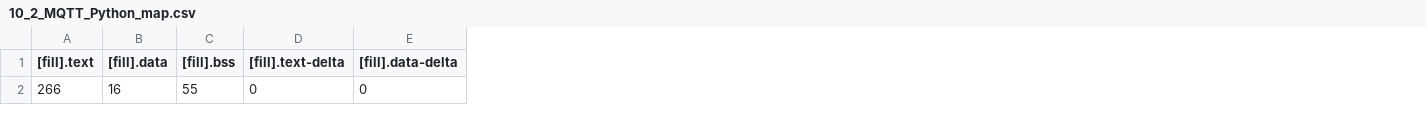
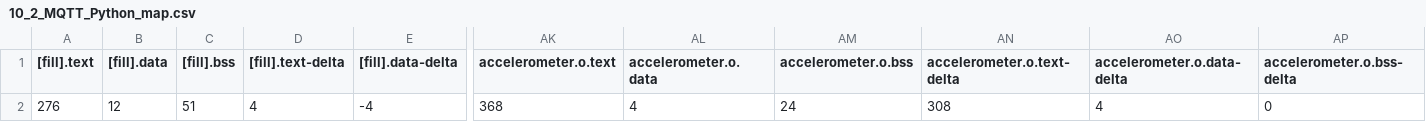
Before and after one commit to YuChengHan033131/mbed10, a CSV file: 10_2_MQTT_Python/BUILD/K66F/GCC_ARM/10_2_MQTT_Python_map.csv, drawn as a sheet; only a part is shown, gaps mark what is left out; the diff covers the shown part only; the diff names each change by its address in the sheet, - before the commit and + after, or states it on an @@ line.

```diff
--- a/10_2_MQTT_Python/BUILD/K66F/GCC_ARM/10_2_MQTT_Python_map.csv
+++ b/10_2_MQTT_Python/BUILD/K66F/GCC_ARM/10_2_MQTT_Python_map.csv
+column AK (accelerometer.o.text), row 2: 368
+column AL (accelerometer.o.data), row 2: 4
+column AM (accelerometer.o.bss), row 2: 24
+column AN (accelerometer.o.text-delta), row 2: 308
+column AO (accelerometer.o.data-delta), row 2: 4
+column AP (accelerometer.o.bss-delta), row 2: 0
-A2 ([fill].text): 266
+A2 ([fill].text): 276
-B2 ([fill].data): 16
+B2 ([fill].data): 12
-C2 ([fill].bss): 55
+C2 ([fill].bss): 51
-D2 ([fill].text-delta): 0
+D2 ([fill].text-delta): 4
-E2 ([fill].data-delta): 0
+E2 ([fill].data-delta): -4
```
Also changed, not shown: 11 edited cells elsewhere in this file, 15 other files.
